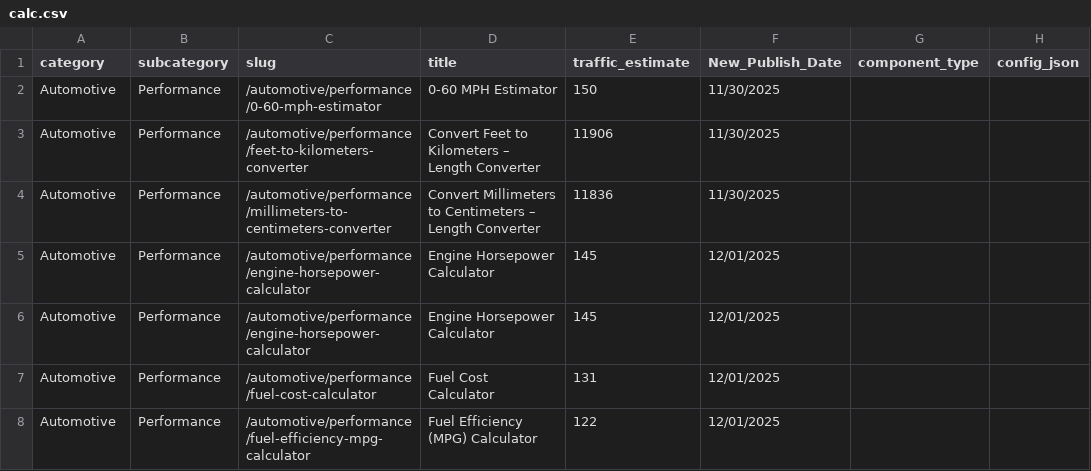
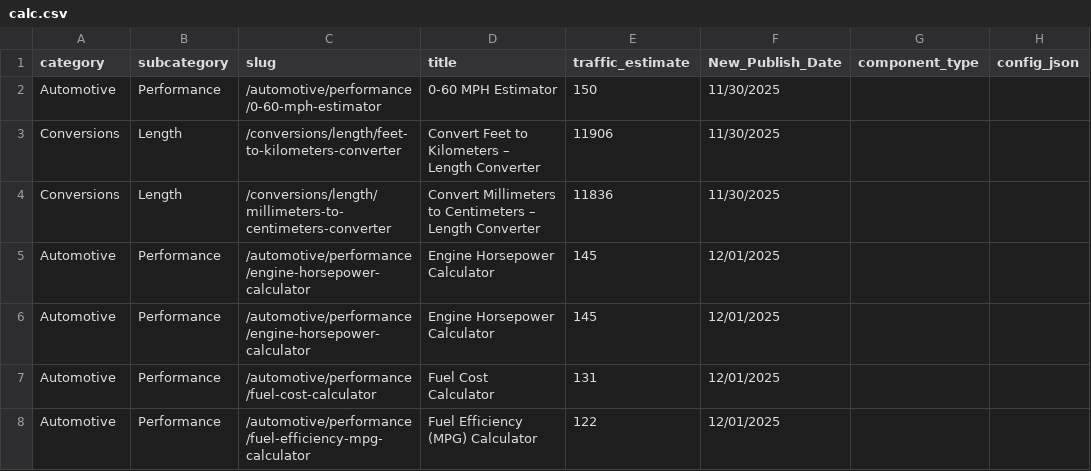
Before and after one commit to robertmain53/quantus2, a CSV file: data/calc.csv, drawn as a sheet; only a part is shown; the diff names each change by its address in the sheet, - before the commit and + after, or states it on an @@ line.

Commit message:
Convert Feet to Kilometers U+2013 Length Converter2

```diff
--- a/data/calc.csv
+++ b/data/calc.csv
-A3:A4 (category): Automotive
+A3:A4 (category): Conversions
-B3:B4 (subcategory): Performance
+B3:B4 (subcategory): Length
-C3 (slug): /automotive/performance/feet-to-kilometers-converter
+C3 (slug): /conversions/length/feet-to-kilometers-converter
-C4 (slug): /automotive/performance/millimeters-to-centimeters-converter
+C4 (slug): /conversions/length/millimeters-to-centimeters-converter
```
Also changed, not shown: 15 other files.
